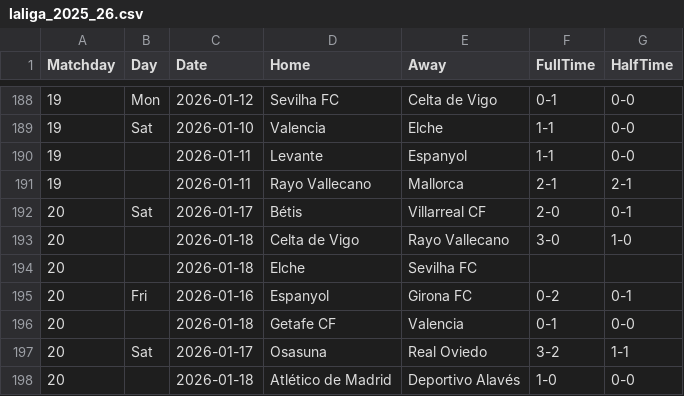
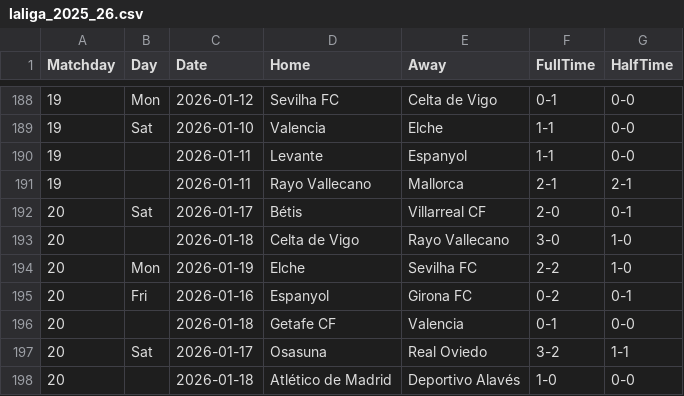
Before and after one commit to joaopssa/BISS, a CSV file: Backend/data/matches/laliga/laliga_2025_26.csv, drawn as a sheet; only a part is shown, gaps mark what is left out.

```diff
--- a/Backend/data/matches/laliga/laliga_2025_26.csv
+++ b/Backend/data/matches/laliga/laliga_2025_26.csv
@@ -193,3 +193,3 @@ Matchday,Day,Date,Home,Away,FullTime,HalfTime
 20,,2026-01-18,Celta de Vigo,Rayo Vallecano,3-0,1-0
-20,,2026-01-18,Elche,Sevilha FC,,
+20,Mon,2026-01-19,Elche,Sevilha FC,2-2,1-0
 20,Fri,2026-01-16,Espanyol,Girona FC,0-2,0-1
```
Also changed, not shown: Backend/data/matches/premier-league/2025_26_premierleague.csv, Backend/data/matches/serie-a-tim/seriea_2025_26.csv, 8 other files.
